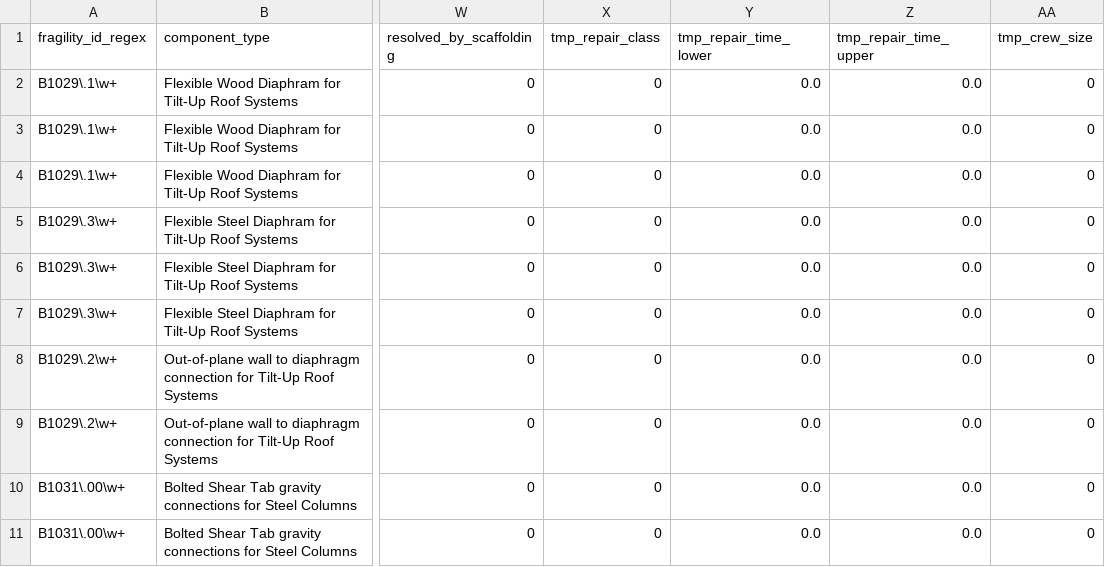
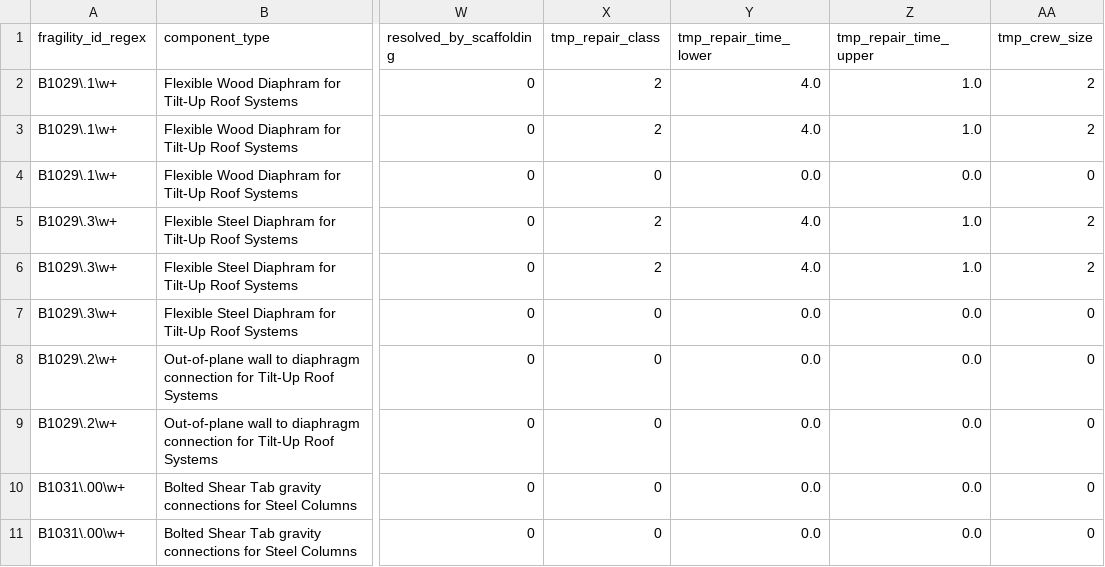
Before and after one commit to OpenPBEE/PBEE-Recovery, a CSV file: static_tables/damage_state_attribute_mapping.csv, drawn as a sheet; only a part is shown, gaps mark what is left out; the diff names each change by its address in the sheet, - before the commit and + after, or states it on an @@ line.

Commit message:
update diaphram roof shoring
adds weatherproofing temp repairs for damage that does not require
shoring

```diff
--- a/static_tables/damage_state_attribute_mapping.csv
+++ b/static_tables/damage_state_attribute_mapping.csv
-X2:X3 (tmp_repair_class): 0
+X2:X3 (tmp_repair_class): 2
-Y2:Y3 (tmp_repair_time_lower): 0.0
+Y2:Y3 (tmp_repair_time_lower): 4.0
-Z2:Z3 (tmp_repair_time_upper): 0.0
+Z2:Z3 (tmp_repair_time_upper): 1.0
-AA2:AA3 (tmp_crew_size): 0
+AA2:AA3 (tmp_crew_size): 2
-X5:X6 (tmp_repair_class): 0
+X5:X6 (tmp_repair_class): 2
-Y5:Y6 (tmp_repair_time_lower): 0.0
+Y5:Y6 (tmp_repair_time_lower): 4.0
-Z5:Z6 (tmp_repair_time_upper): 0.0
+Z5:Z6 (tmp_repair_time_upper): 1.0
-AA5:AA6 (tmp_crew_size): 0
+AA5:AA6 (tmp_crew_size): 2
```
